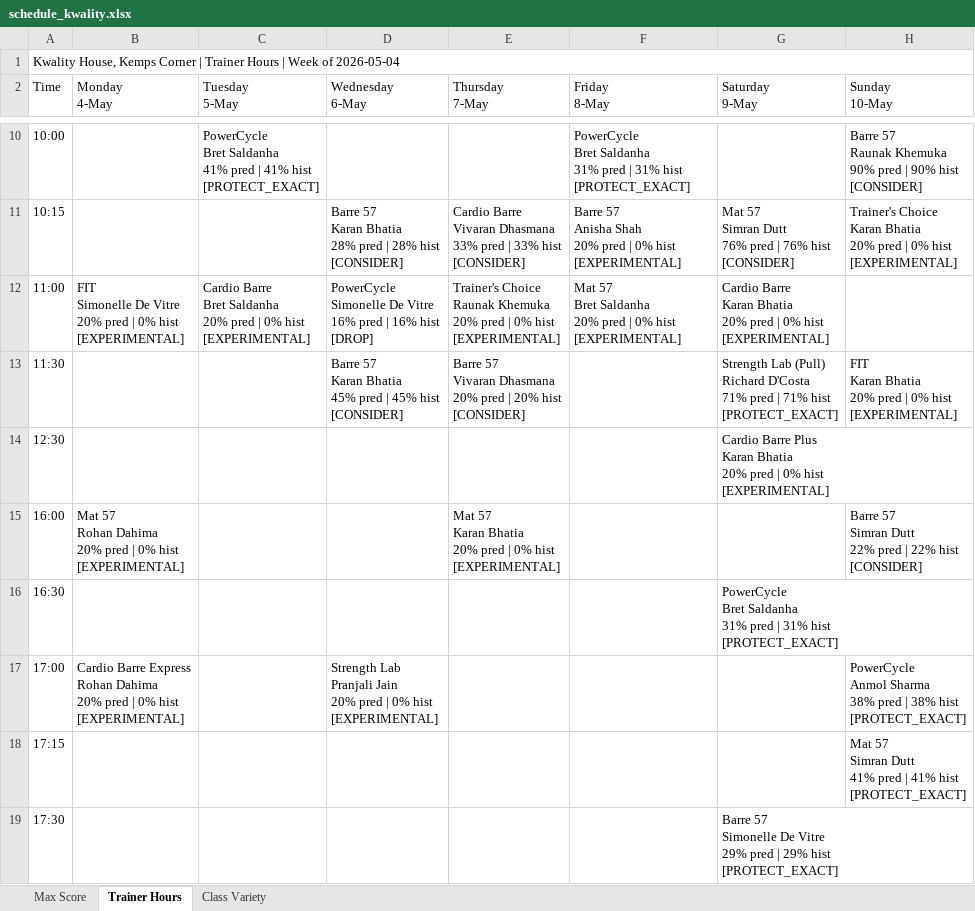
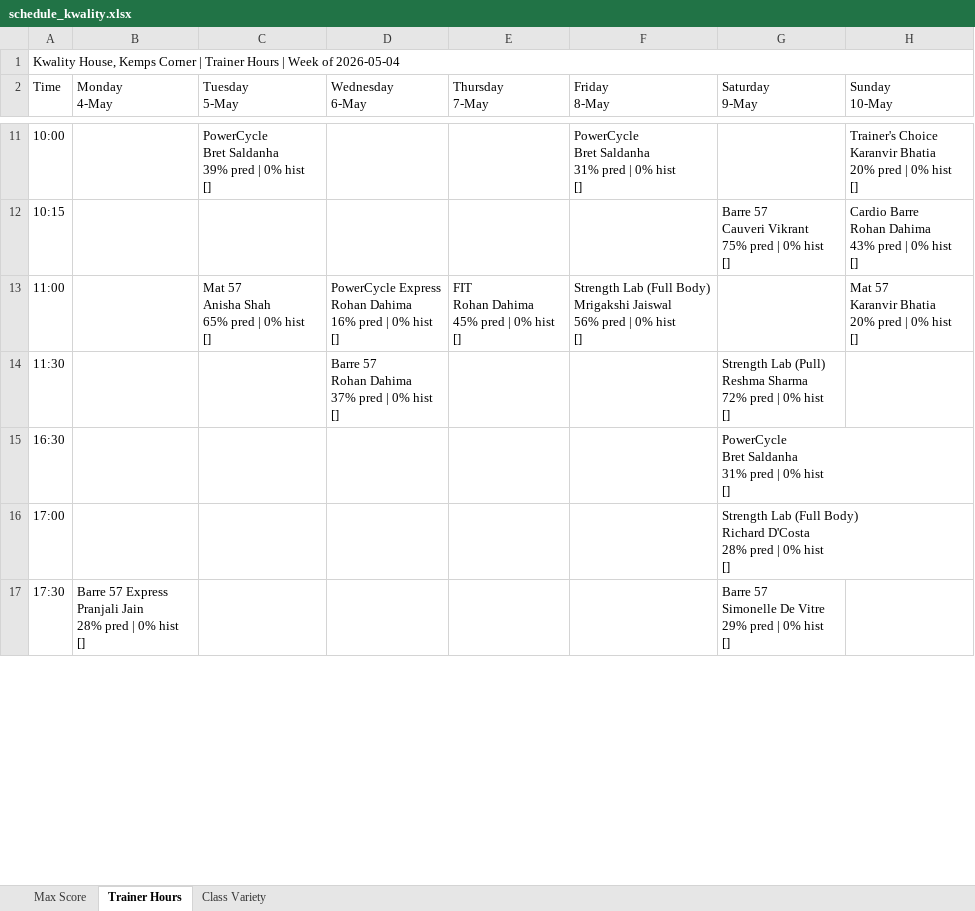
Before and after one commit to Jimmeey23/schedulling-assistant, an Excel workbook: outputs/schedule_kwality.xlsx, sheet Trainer Hours, drawn as a sheet; only a part is shown, gaps mark what is left out; values as stored, in another font and other column widths than the file's, no cell formats; removed rows and columns are numbered as before the commit, all else as after; ↵ is a line break in a cell; the diff covers the shown part only; the diff names each change by its address in the sheet, - before the commit and + after, or states it on an @@ line.

```diff
--- a/outputs/schedule_kwality.xlsx (sheet Trainer Hours)
+++ b/outputs/schedule_kwality.xlsx (sheet Trainer Hours)
-C11 (Tuesday 5-May): …Bret Saldanha ↵ 41% pred | 41% hist ↵ [PROTECT_EXACT]
+C11 (Tuesday 5-May): …Bret Saldanha ↵ 39% pred | 0% hist ↵ []
-F11 (Friday 8-May): …pred | 31% hist ↵ [PROTECT_EXACT]
+F11 (Friday 8-May): …pred | 0% hist ↵ []
-H11 (Sunday 10-May): Barre 57 ↵ Raunak Khemuka ↵ 90% pred | 90% hist ↵ [CONSIDER]
+H11 (Sunday 10-May): Trainer's Choice ↵ Karanvir Bhatia ↵ 20% pred | 0% hist ↵ []
-D12 (Wednesday 6-May): Barre 57 ↵ Karan Bhatia ↵ 28% pred | 28% hist ↵ [CONSIDER]
+D12 (Wednesday 6-May): (empty)
-E12 (Thursday 7-May): Cardio Barre ↵ Vivaran Dhasmana ↵ 33% pred | 33% hist ↵ [CONSIDER]
+E12 (Thursday 7-May): (empty)
-F12 (Friday 8-May): Barre 57 ↵ Anisha Shah ↵ 20% pred | 0% hist ↵ [EXPERIMENTAL]
+F12 (Friday 8-May): (empty)
-G12 (Saturday 9-May): Mat 57 ↵ Simran Dutt ↵ 76% pred | 76% hist ↵ [CONSIDER]
+G12 (Saturday 9-May): Barre 57 ↵ Cauveri Vikrant ↵ 75% pred | 0% hist ↵ []
-H12 (Sunday 10-May): Trainer's Choice ↵ Karan Bhatia ↵ 20% pred | 0% hist ↵ [EXPERIMENTAL]
+H12 (Sunday 10-May): Cardio Barre ↵ Rohan Dahima ↵ 43% pred | 0% hist ↵ []
-B13 (Monday 4-May): FIT ↵ Simonelle De Vitre ↵ 20% pred | 0% hist ↵ [EXPERIMENTAL]
+B13 (Monday 4-May): (empty)
-C13 (Tuesday 5-May): Cardio Barre ↵ Bret Saldanha ↵ 20% pred | 0% hist ↵ [EXPERIMENTAL]
+C13 (Tuesday 5-May): Mat 57 ↵ Anisha Shah ↵ 65% pred | 0% hist ↵ []
-D13 (Wednesday 6-May): PowerCycle ↵ Simonelle De Vitre ↵ 16% pred | 16% hist ↵ [DROP]
+D13 (Wednesday 6-May): PowerCycle Express ↵ Rohan Dahima ↵ 16% pred | 0% hist ↵ []
-E13 (Thursday 7-May): Trainer's Choice ↵ Raunak Khemuka ↵ 20% pred | 0% hist ↵ [EXPERIMENTAL]
+E13 (Thursday 7-May): FIT ↵ Rohan Dahima ↵ 45% pred | 0% hist ↵ []
-F13 (Friday 8-May): Mat 57 ↵ Bret Saldanha ↵ 20% pred | 0% hist ↵ [EXPERIMENTAL]
+F13 (Friday 8-May): Strength Lab (Full Body) ↵ Mrigakshi Jaiswal ↵ 56% pred | 0% hist ↵ []
-G13 (Saturday 9-May): Cardio Barre ↵ Karan Bhatia ↵ 20% pred | 0% hist ↵ [EXPERIMENTAL]
+G13 (Saturday 9-May): (empty)
-H13 (Sunday 10-May): (empty)
+H13 (Sunday 10-May): Mat 57 ↵ Karanvir Bhatia ↵ 20% pred | 0% hist ↵ []
-D14 (Wednesday 6-May): Barre 57 ↵ Karan Bhatia ↵ 45% pred | 45% hist ↵ [CONSIDER]
+D14 (Wednesday 6-May): Barre 57 ↵ Rohan Dahima ↵ 37% pred | 0% hist ↵ []
-E14 (Thursday 7-May): Barre 57 ↵ Vivaran Dhasmana ↵ 20% pred | 20% hist ↵ [CONSIDER]
+E14 (Thursday 7-May): (empty)
-G14 (Saturday 9-May): …Lab (Pull) ↵ Richard D'Costa ↵ 71% pred | 71% hist ↵ [PROTECT_EXACT]
+G14 (Saturday 9-May): …Lab (Pull) ↵ Reshma Sharma ↵ 72% pred | 0% hist ↵ []
-H14 (Sunday 10-May): FIT ↵ Karan Bhatia ↵ 20% pred | 0% hist ↵ [EXPERIMENTAL]
+H14 (Sunday 10-May): (empty)
-row 14: 12:30 |  |  |  |  |  | Cardio Barre Plus ↵ Karan Bhatia ↵ 20% pred | 0% hist ↵ [EXPERIMENTAL]
-row 15: 16:00 | Mat 57 ↵ Rohan Dahima ↵ 20% pred | 0% hist ↵ [EXPERIMENTAL] |  |  | Mat 57 ↵ Karan Bhatia ↵ 20% pred | 0% hist ↵ [EXPERIMENTAL] |  |  | Barre 57 ↵ Simran Dutt ↵ 22% pred | 22% hist ↵ [CONSIDER]
-G15 (Saturday 9-May): …pred | 31% hist ↵ [PROTECT_EXACT]
+G15 (Saturday 9-May): …pred | 0% hist ↵ []
-B16 (Monday 4-May): Cardio Barre Express ↵ Rohan Dahima ↵ 20% pred | 0% hist ↵ [EXPERIMENTAL]
+B16 (Monday 4-May): (empty)
-D16 (Wednesday 6-May): Strength Lab ↵ Pranjali Jain ↵ 20% pred | 0% hist ↵ [EXPERIMENTAL]
+D16 (Wednesday 6-May): (empty)
-G16 (Saturday 9-May): (empty)
+G16 (Saturday 9-May): Strength Lab (Full Body) ↵ Richard D'Costa ↵ 28% pred | 0% hist ↵ []
-H16 (Sunday 10-May): PowerCycle ↵ Anmol Sharma ↵ 38% pred | 38% hist ↵ [PROTECT_EXACT]
+H16 (Sunday 10-May): (empty)
-row 18: 17:15 |  |  |  |  |  |  | Mat 57 ↵ Simran Dutt ↵ 41% pred | 41% hist ↵ [PROTECT_EXACT]
-B17 (Monday 4-May): (empty)
+B17 (Monday 4-May): Barre 57 Express ↵ Pranjali Jain ↵ 28% pred | 0% hist ↵ []
-G17 (Saturday 9-May): …pred | 29% hist ↵ [PROTECT_EXACT]
+G17 (Saturday 9-May): …pred | 0% hist ↵ []
```
Also changed, not shown: 1 added row, 1 removed row and 49 edited cells elsewhere in this sheet, sheet Class Variety, sheet Max Score, cell formats, outputs/schedule_copper_cloves.xlsx, outputs/schedule_courtside.xlsx, 39 other files.
